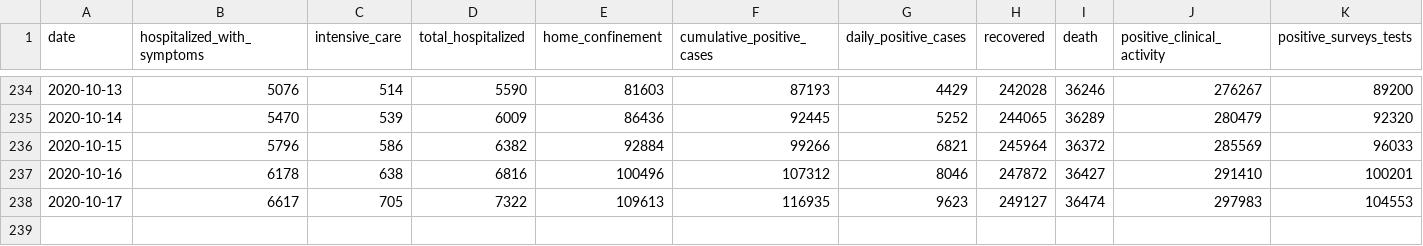
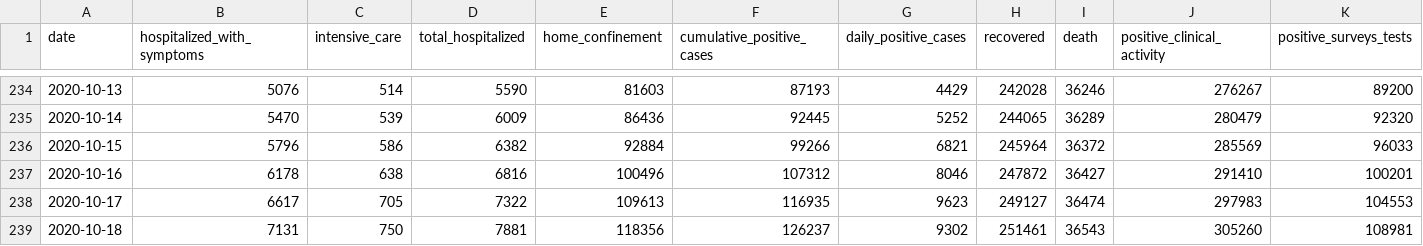
Before and after one commit to RamiKrispin/covid19Italy, a CSV file: csv/italy_total.csv, drawn as a sheet; only a part is shown, gaps mark what is left out; rows hold the shown columns only; the diff names each change by its address in the sheet, - before the commit and + after, or states it on an @@ line.

Commit message:
Update italy total data

```diff
--- a/csv/italy_total.csv
+++ b/csv/italy_total.csv
+row 239: 2020-10-18 | 7131 | 750 | 7881 | 118356 | 126237 | 9302 | 251461 | 36543 | 305260 | 108981
```
Also changed, not shown: 1 other file.
